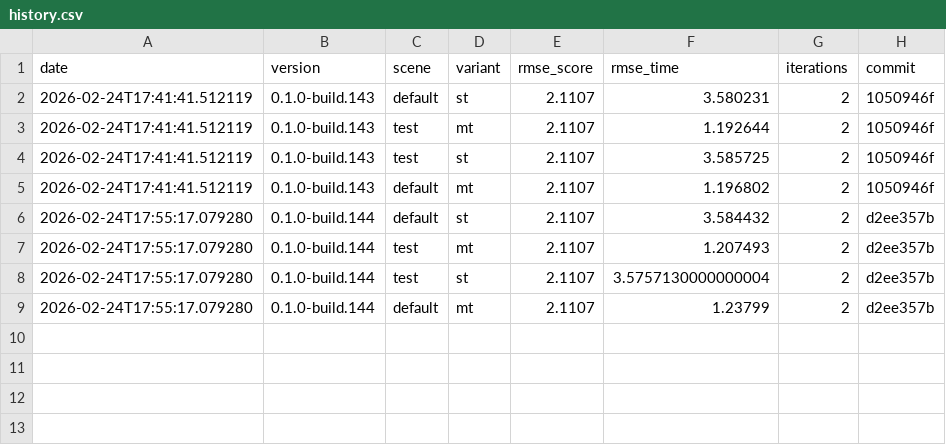
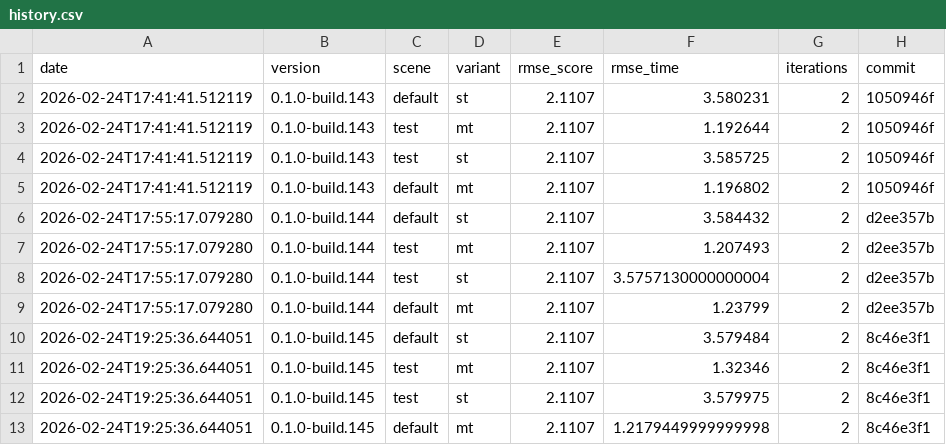
Before and after one commit to timo-eberl/tracy, a CSV file: history.csv, drawn as a sheet.

```diff
--- a/history.csv
+++ b/history.csv
@@ -9 +9,5 @@ date,version,scene,variant,rmse_score,rmse_time,iterations,commit
 2026-02-24T17:55:17.079280,0.1.0-build.144,default,mt,2.1107,1.23799,2,d2ee357b
+2026-02-24T19:25:36.644051,0.1.0-build.145,default,st,2.1107,3.579484,2,8c46e3f1
+2026-02-24T19:25:36.644051,0.1.0-build.145,test,mt,2.1107,1.32346,2,8c46e3f1
+2026-02-24T19:25:36.644051,0.1.0-build.145,test,st,2.1107,3.579975,2,8c46e3f1
+2026-02-24T19:25:36.644051,0.1.0-build.145,default,mt,2.1107,1.2179449999999998,2,8c46e3f1
```
Also changed, not shown: 17 other files.
